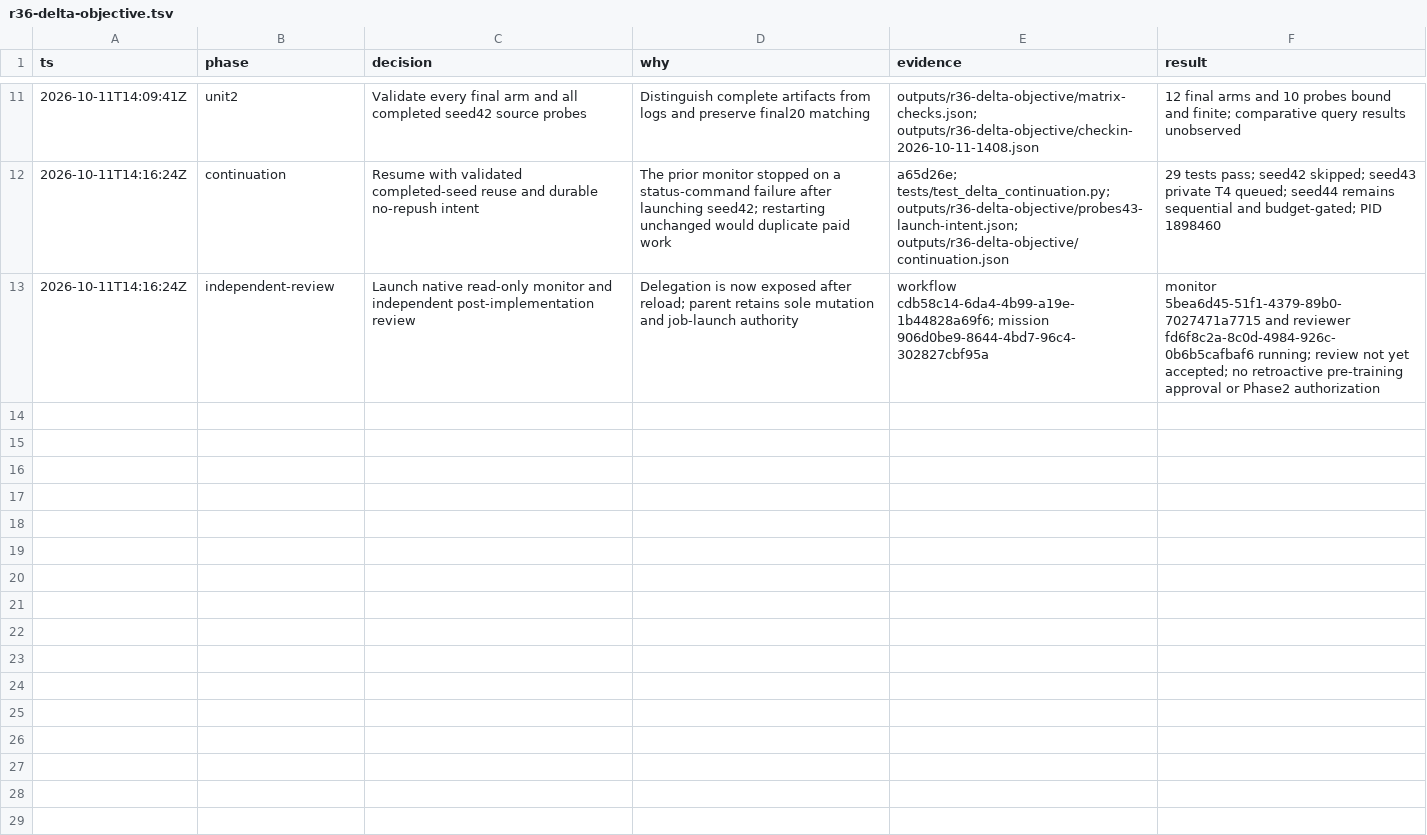
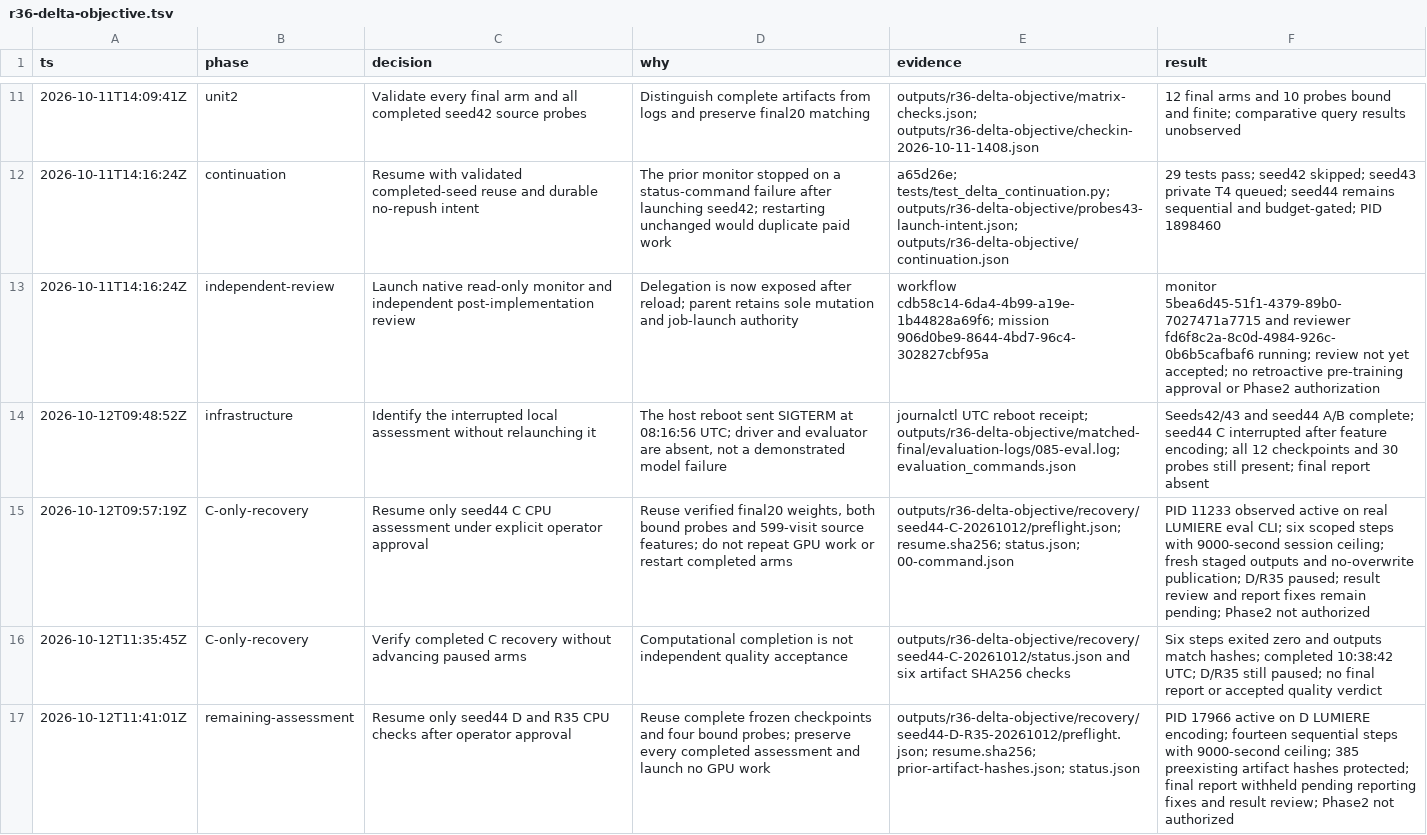
Before and after one commit to nairadithya/mri-world-model, a TSV file: .audit/r36-delta-objective.tsv, drawn as a sheet; only a part is shown, gaps mark what is left out; the diff names each change by its address in the sheet, - before the commit and + after, or states it on an @@ line.

Commit message:
record bounded CPU recovery receipts

```diff
--- a/.audit/r36-delta-objective.tsv
+++ b/.audit/r36-delta-objective.tsv
+row 14: 2026-10-12T09:48:52Z | infrastructure | Identify the interrupted local assessment without relaunching it | The host reboot sent SIGTERM at 08:16:56 UTC; driver and evaluator are absent, not a demonstrated model failure | journalctl UTC reboot receipt; outputs/r36-delta-objective/matched-final/evaluation-logs/085-eval.log; evaluation_commands.json | Seeds42/43 and seed44 A/B complete; seed44 C interrupted after feature encoding; all 12 checkpoints and 30 probes still present; final report absent
+row 15: 2026-10-12T09:57:19Z | C-only-recovery | Resume only seed44 C CPU assessment under explicit operator approval | Reuse verified final20 weights, both bound probes and 599-visit source features; do not repeat GPU work or restart completed arms | outputs/r36-delta-objective/recovery/seed44-C-20261012/preflight.json; resume.sha256; status.json; 00-command.json | PID 11233 observed active on real LUMIERE eval CLI; six scoped steps with 9000-second session ceiling; fresh staged outputs and no-overwrite publication; D/R35 paused; result review and report fixes remain pending; Phase2 not authorized
+row 16: 2026-10-12T11:35:45Z | C-only-recovery | Verify completed C recovery without advancing paused arms | Computational completion is not independent quality acceptance | outputs/r36-delta-objective/recovery/seed44-C-20261012/status.json and six artifact SHA256 checks | Six steps exited zero and outputs match hashes; completed 10:38:42 UTC; D/R35 still paused; no final report or accepted quality verdict
+row 17: 2026-10-12T11:41:01Z | remaining-assessment | Resume only seed44 D and R35 CPU checks after operator approval | Reuse complete frozen checkpoints and four bound probes; preserve every completed assessment and launch no GPU work | outputs/r36-delta-objective/recovery/seed44-D-R35-20261012/preflight.json; resume.sha256; prior-artifact-hashes.json; status.json | PID 17966 active on D LUMIERE encoding; fourteen sequential steps with 9000-second ceiling; 385 preexisting artifact hashes protected; final report withheld pending reporting fixes and result review; Phase2 not authorized
```
